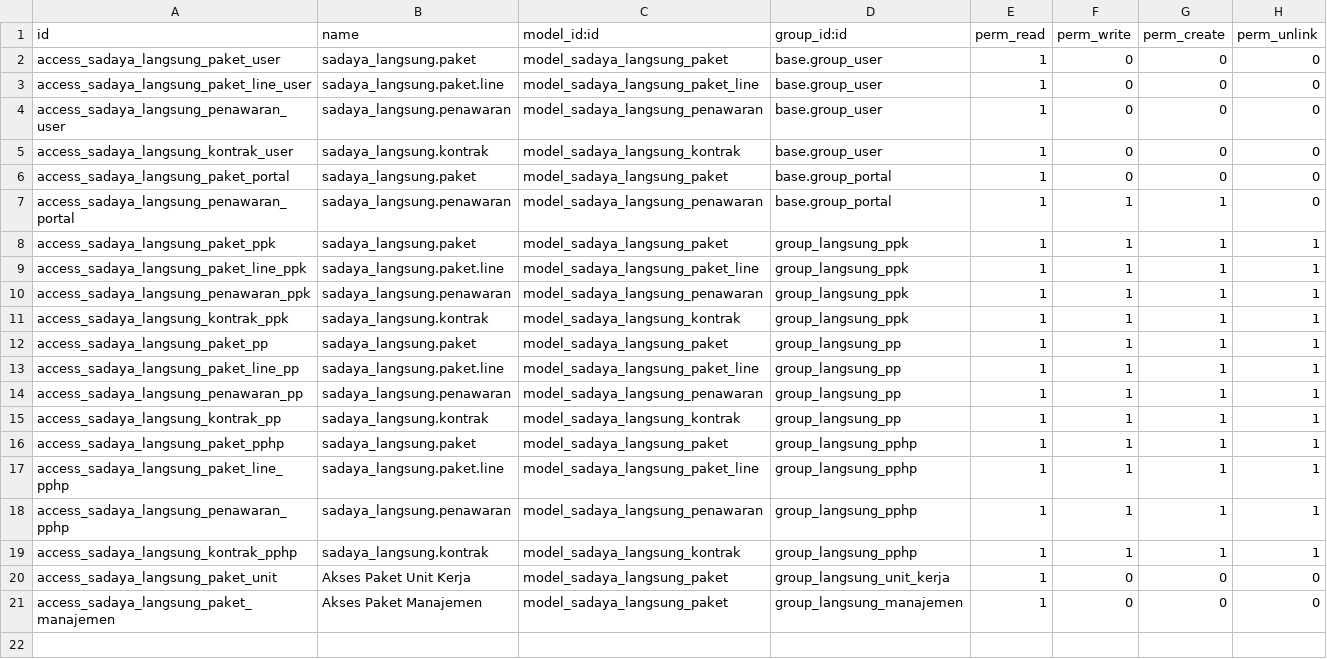
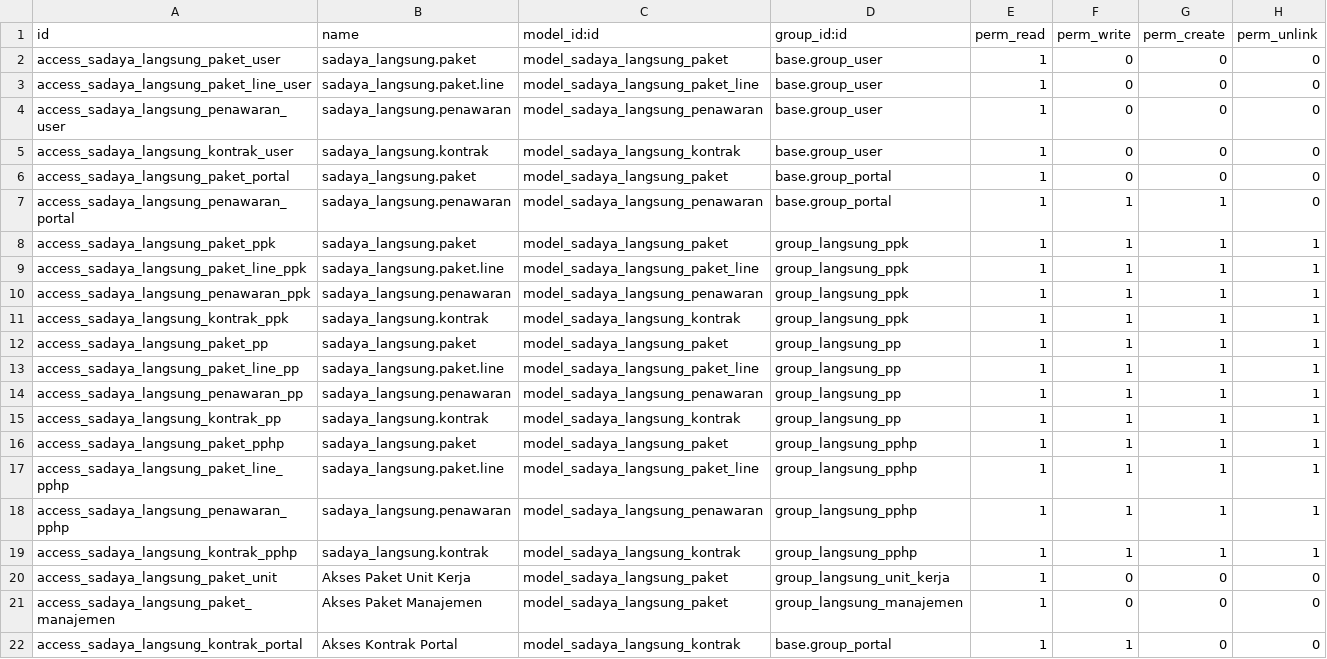
Before and after one commit to incognieto/sadaya-polban-odoo, a CSV file: custom_addons/sadaya_langsung/security/ir.model.access.csv, drawn as a sheet.

Commit message:
fix(sadaya-langsung): menyesuaikan dengan sbac skenario 8

```diff
--- a/custom_addons/sadaya_langsung/security/ir.model.access.csv
+++ b/custom_addons/sadaya_langsung/security/ir.model.access.csv
@@ -21 +21,2 @@ access_sadaya_langsung_paket_unit,Akses Paket Unit Kerja,model_sadaya_langsung_p
 access_sadaya_langsung_paket_manajemen,Akses Paket Manajemen,model_sadaya_langsung_paket,group_langsung_manajemen,1,0,0,0
+access_sadaya_langsung_kontrak_portal,Akses Kontrak Portal,model_sadaya_langsung_kontrak,base.group_portal,1,1,0,0
```
Also changed, not shown: 4 other files.
